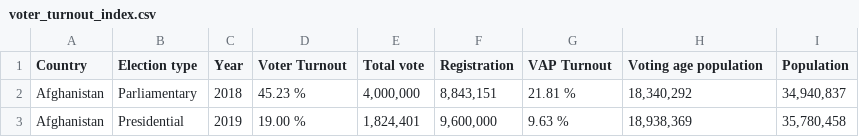
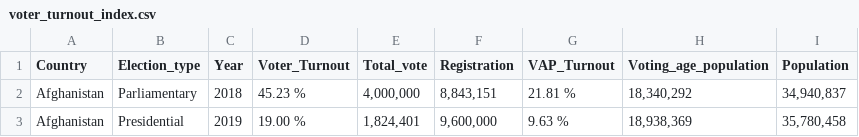
Before and after one commit to mykytyni/LU_QA_2020, a CSV file: datasets/voter_turnout_index.csv, drawn as a sheet; only a part is shown.

Commit message:
Update voter_turnout_index.csv

```diff
--- a/datasets/voter_turnout_index.csv
+++ b/datasets/voter_turnout_index.csv
@@ -1,2 +1,2 @@
-Country,Election type,Year,Voter Turnout,Total vote,Registration,VAP Turnout,Voting age population,Population
+Country,Election_type,Year,Voter_Turnout,Total_vote,Registration,VAP_Turnout,Voting_age_population,Population
 Afghanistan,Parliamentary,2018,45.23 %,"4,000,000 ","8,843,151 ",21.81 %,"18,340,292 ","34,940,837 "
```
